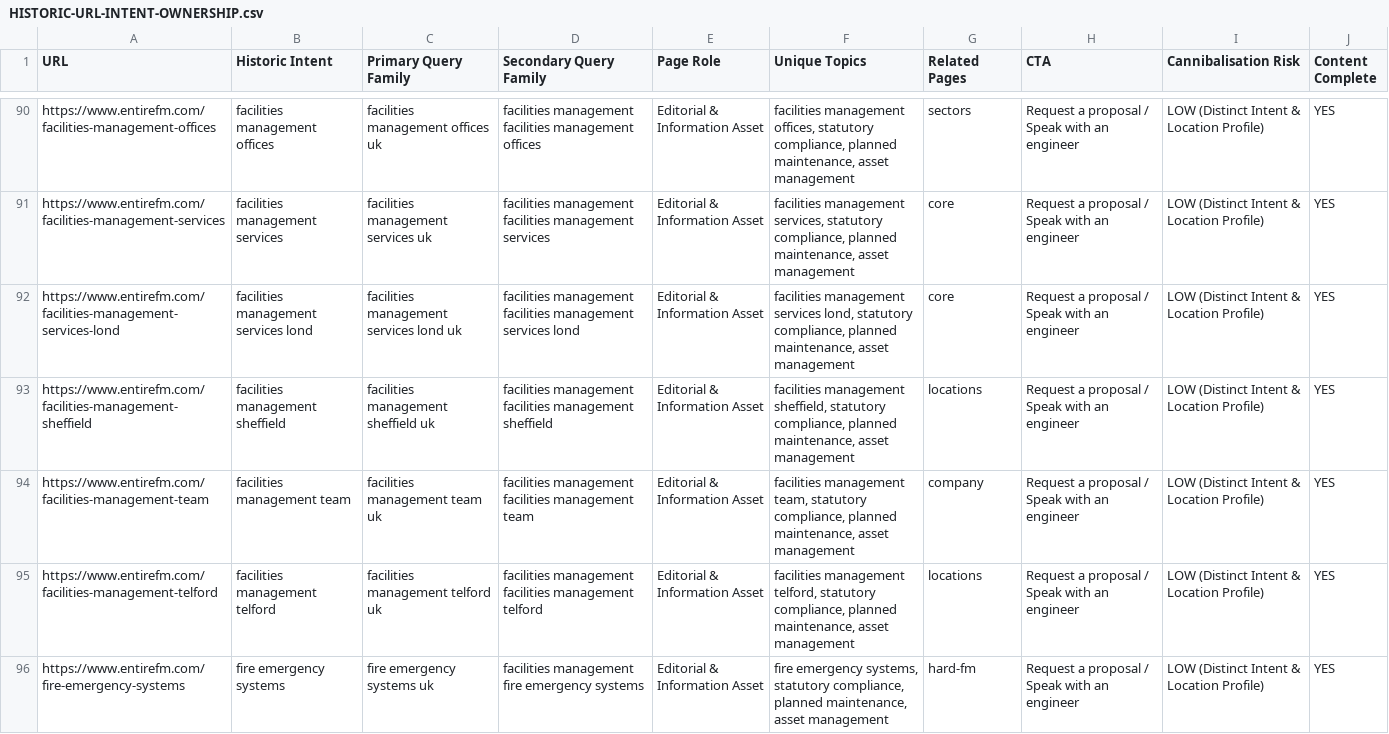
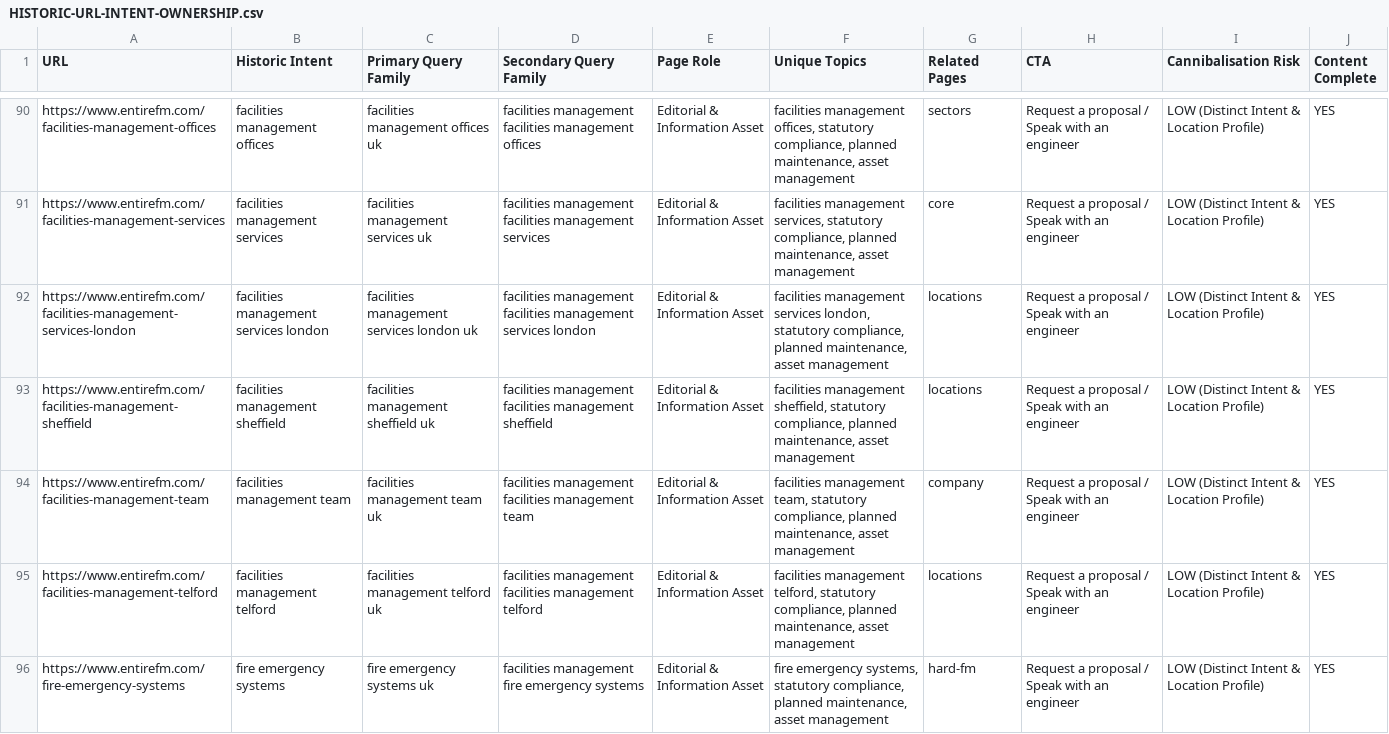
Before and after one commit to PeteCurrey/entirefm.ag.v002, a CSV file: docs/seo/HISTORIC-URL-INTENT-OWNERSHIP.csv, drawn as a sheet; only a part is shown, gaps mark what is left out.

```diff
--- a/docs/seo/HISTORIC-URL-INTENT-OWNERSHIP.csv
+++ b/docs/seo/HISTORIC-URL-INTENT-OWNERSHIP.csv
@@ -91,3 +91,3 @@ URL,Historic Intent,Primary Query Family,Secondary Query Family,Page Role,Unique
 "https://www.entirefm.com/facilities-management-services","facilities management services","facilities management services uk","facilities management facilities management services","Editorial & Information Asset","facilities management services, statutory compliance, planned maintenance, asset management","core","Request a proposal / Speak with an engineer","LOW (Distinct Intent & Location Profile)","YES"
-"https://www.entirefm.com/facilities-management-services-lond","facilities management services lond","facilities management services lond uk","facilities management facilities management services lond","Editorial & Information Asset","facilities management services lond, statutory compliance, planned maintenance, asset management","core","Request a proposal / Speak with an engineer","LOW (Distinct Intent & Location Profile)","YES"
+"https://www.entirefm.com/facilities-management-services-london","facilities management services london","facilities management services london uk","facilities management facilities management services london","Editorial & Information Asset","facilities management services london, statutory compliance, planned maintenance, asset management","locations","Request a proposal / Speak with an engineer","LOW (Distinct Intent & Location Profile)","YES"
 "https://www.entirefm.com/facilities-management-sheffield","facilities management sheffield","facilities management sheffield uk","facilities management facilities management sheffield","Editorial & Information Asset","facilities management sheffield, statutory compliance, planned maintenance, asset management","locations","Request a proposal / Speak with an engineer","LOW (Distinct Intent & Location Profile)","YES"
```
Also changed, not shown: docs/seo/DEFINITIVE-WIX-URL-ESTATE.csv, 10 other files.
